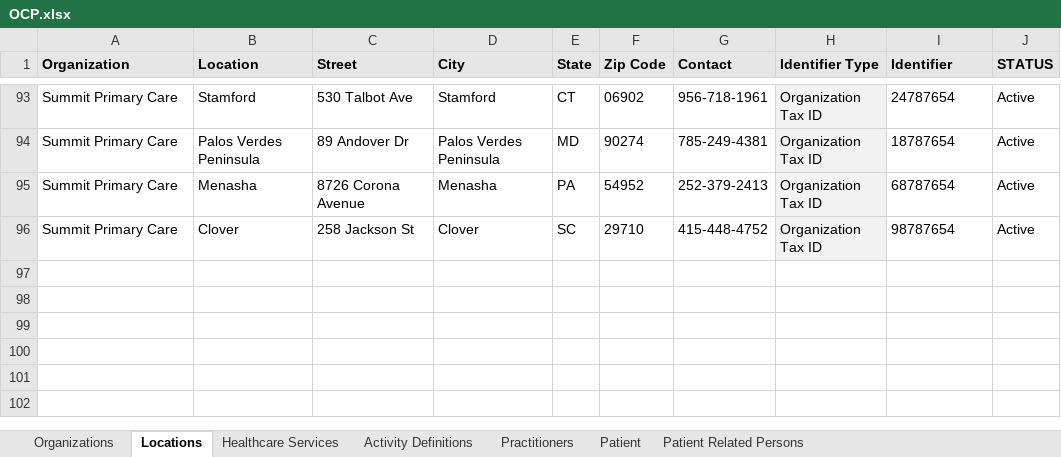
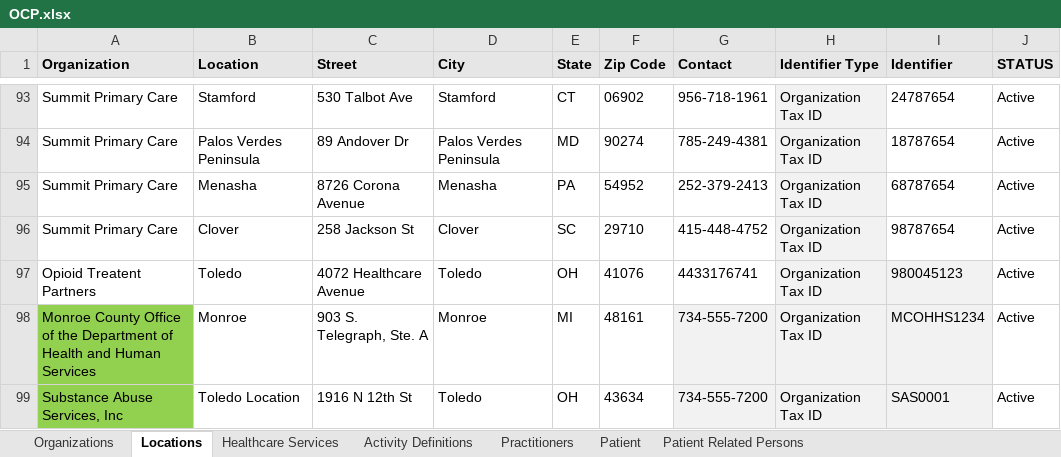
Before and after one commit to cindylifeier/ocp-test-data, an Excel workbook: src/main/resources/OCP.xlsx, sheet Locations, drawn as a sheet; only a part is shown, gaps mark what is left out; values as stored, in another font and other column widths than the file's, no borders; table styles not drawn; the diff names each change by its address in the sheet, - before the commit and + after, or states it on an @@ line.

```diff
--- a/src/main/resources/OCP.xlsx (sheet Locations)
+++ b/src/main/resources/OCP.xlsx (sheet Locations)
+row 97: Opioid Treatent Partners | Toledo | 4072 Healthcare Avenue | Toledo | OH | 41076 | 4433176741 | Organization Tax ID | 980045123 | Active
+row 98: Monroe County Office of the Department of Health and Human Services | Monroe | 903 S. Telegraph, Ste. A | Monroe | MI | 48161 | 734-555-7200 | Organization Tax ID | MCOHHS1234 | Active
+row 99: Substance Abuse Services, Inc | Toledo Location | 1916 N 12th St | Toledo | OH | 43634 | 734-555-7200 | Organization Tax ID | SAS0001 | Active
```
Also changed, not shown: sheet Practitioners, sheet Patient, sheet Organizations, sheet Healthcare Services, hidden cells.
